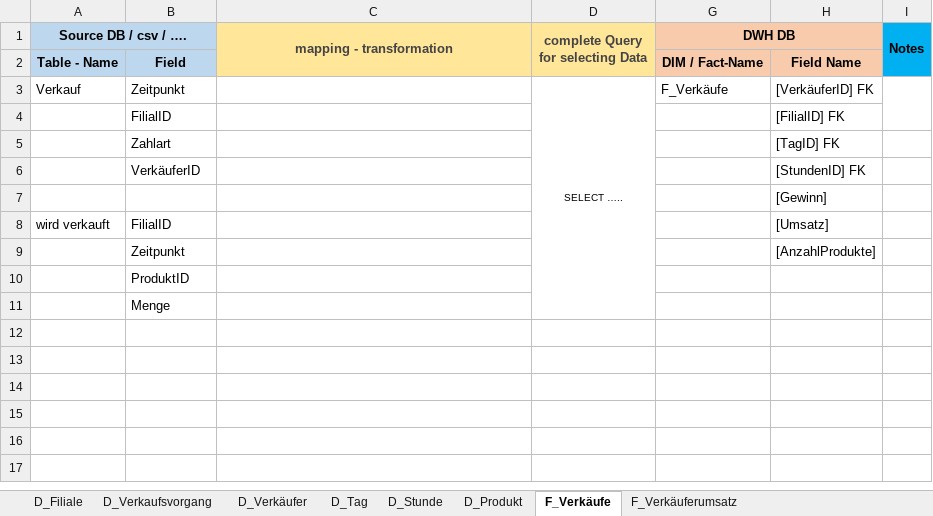
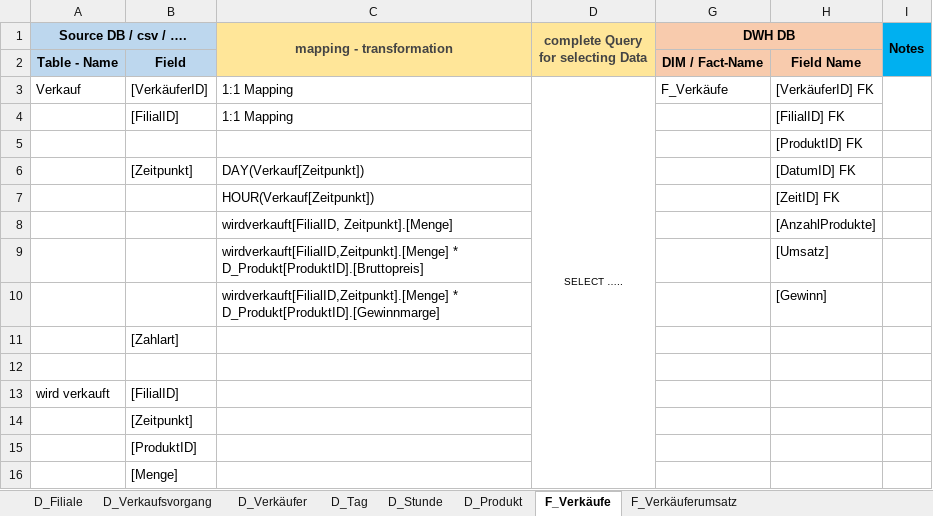
Before and after one commit to Thoerchen/BackZeit, an Excel workbook: Mapping Template BrotZeit.xlsx, sheet F_Verkäufe, drawn as a sheet; values as stored, in another font and other column widths than the file's, no borders; removed rows and columns are numbered as before the commit, all else as after; the diff names each change by its address in the sheet, - before the commit and + after, or states it on an @@ line.

Commit message:
Mapping fertig

```diff
--- a/Mapping Template BrotZeit.xlsx (sheet F_Verkäufe)
+++ b/Mapping Template BrotZeit.xlsx (sheet F_Verkäufe)
-B3: Zeitpunkt
+B3: [VerkäuferID]
-C3:C4 (mapping - transformation): (empty)
+C3:C4 (mapping - transformation): 1:1 Mapping
-B4: FilialID
+B4: [FilialID]
-row 5:  | Zahlart |  |  |  | [TagID] FK
-row 6:  | VerkäuferID |  |  |  | [StundenID] FK
-H5: [Gewinn]
+H5: [ProduktID] FK
+row 6:  | [Zeitpunkt] | DAY(Verkauf[Zeitpunkt]) |  |  | [DatumID] FK
+row 7:  |  | HOUR(Verkauf[Zeitpunkt]) |  |  | [ZeitID] FK
+row 8:  |  | wirdverkauft[FilialID, Zeitpunkt].[Menge] |  |  | [AnzahlProdukte]
+row 9:  |  | wirdverkauft[FilialID,Zeitpunkt].[Menge] * D_Produkt[ProduktID].[Bruttopreis] |  |  | [Umsatz]
+row 10:  |  | wirdverkauft[FilialID,Zeitpunkt].[Menge] * D_Produkt[ProduktID].[Gewinnmarge] |  |  | [Gewinn]
+row 11:  | [Zahlart]
+row 12: (empty)
-B13: FilialID
+B13: [FilialID]
-H13: [Umsatz]
+H13: (empty)
-row 9:  | Zeitpunkt |  |  |  | [AnzahlProdukte]
-B14: ProduktID
+B14: [Zeitpunkt]
-B15: Menge
+B15: [ProduktID]
+row 16:  | [Menge]
```
Also changed, not shown: sheet D_Produkt, sheet F_Verkäuferumsatz, sheet D_Verkaufsvorgang, sheet D_Verkäufer, sheet D_Filiale, hidden cells.
